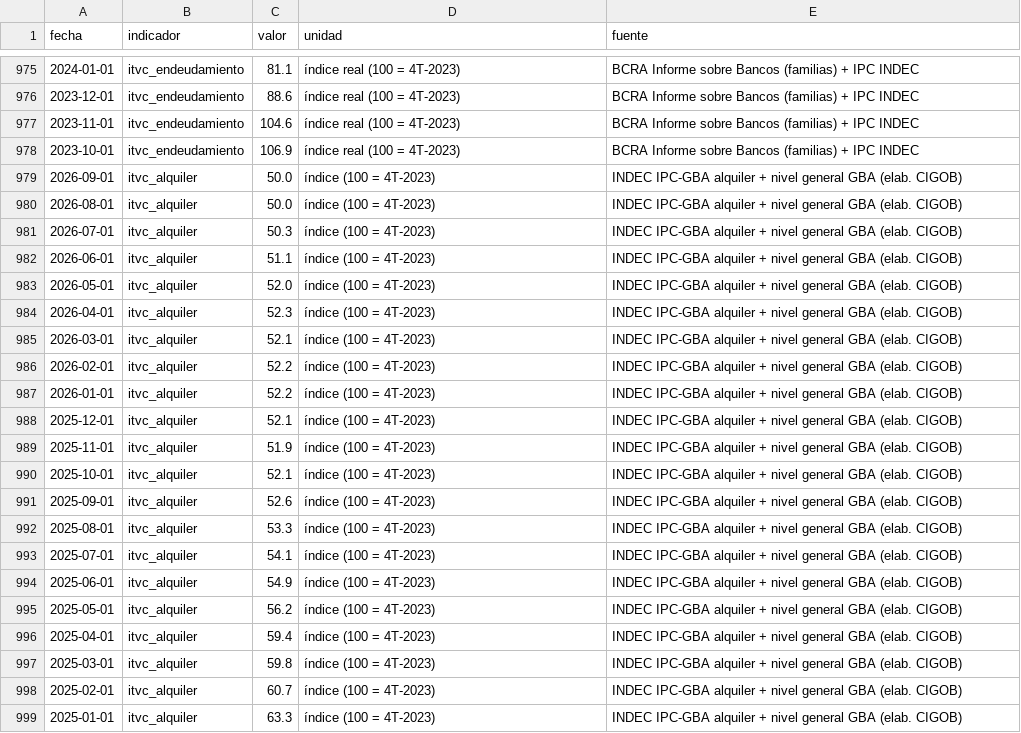
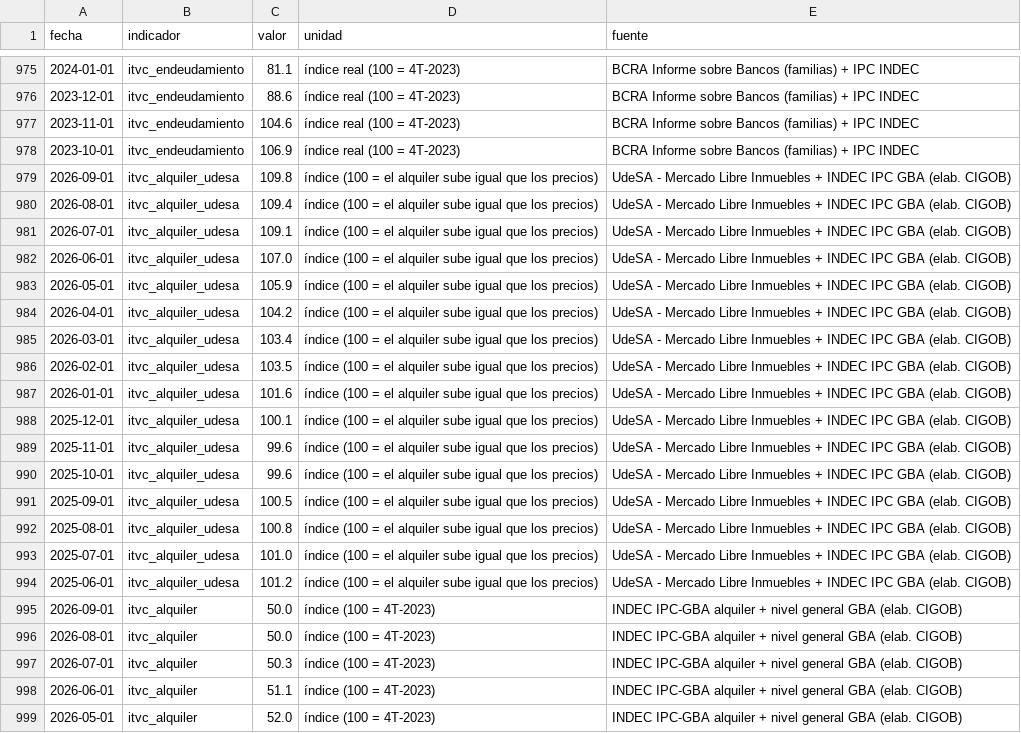
Before and after one commit to Juanpintoselso33/cigob-informe-coyuntura, a CSV file: projects/informe_coyuntura/output/series/vida_cotidiana.csv, drawn as a sheet; only a part is shown, gaps mark what is left out; the shorter side is filled out with more unchanged rows; the diff covers the shown part only; the diff names each change by its address in the sheet, - before the commit and + after, or states it on an @@ line.

```diff
--- a/projects/informe_coyuntura/output/series/vida_cotidiana.csv
+++ b/projects/informe_coyuntura/output/series/vida_cotidiana.csv
+row 979: 2026-09-01 | itvc_alquiler_udesa | 109.8 | índice (100 = el alquiler sube igual que los precios) | UdeSA - Mercado Libre Inmuebles + INDEC IPC GBA (elab. CIGOB)
+row 980: 2026-08-01 | itvc_alquiler_udesa | 109.4 | índice (100 = el alquiler sube igual que los precios) | UdeSA - Mercado Libre Inmuebles + INDEC IPC GBA (elab. CIGOB)
+row 981: 2026-07-01 | itvc_alquiler_udesa | 109.1 | índice (100 = el alquiler sube igual que los precios) | UdeSA - Mercado Libre Inmuebles + INDEC IPC GBA (elab. CIGOB)
+row 982: 2026-06-01 | itvc_alquiler_udesa | 107.0 | índice (100 = el alquiler sube igual que los precios) | UdeSA - Mercado Libre Inmuebles + INDEC IPC GBA (elab. CIGOB)
+row 983: 2026-05-01 | itvc_alquiler_udesa | 105.9 | índice (100 = el alquiler sube igual que los precios) | UdeSA - Mercado Libre Inmuebles + INDEC IPC GBA (elab. CIGOB)
+row 984: 2026-04-01 | itvc_alquiler_udesa | 104.2 | índice (100 = el alquiler sube igual que los precios) | UdeSA - Mercado Libre Inmuebles + INDEC IPC GBA (elab. CIGOB)
+row 985: 2026-03-01 | itvc_alquiler_udesa | 103.4 | índice (100 = el alquiler sube igual que los precios) | UdeSA - Mercado Libre Inmuebles + INDEC IPC GBA (elab. CIGOB)
+row 986: 2026-02-01 | itvc_alquiler_udesa | 103.5 | índice (100 = el alquiler sube igual que los precios) | UdeSA - Mercado Libre Inmuebles + INDEC IPC GBA (elab. CIGOB)
+row 987: 2026-01-01 | itvc_alquiler_udesa | 101.6 | índice (100 = el alquiler sube igual que los precios) | UdeSA - Mercado Libre Inmuebles + INDEC IPC GBA (elab. CIGOB)
+row 988: 2025-12-01 | itvc_alquiler_udesa | 100.1 | índice (100 = el alquiler sube igual que los precios) | UdeSA - Mercado Libre Inmuebles + INDEC IPC GBA (elab. CIGOB)
+row 989: 2025-11-01 | itvc_alquiler_udesa | 99.6 | índice (100 = el alquiler sube igual que los precios) | UdeSA - Mercado Libre Inmuebles + INDEC IPC GBA (elab. CIGOB)
+row 990: 2025-10-01 | itvc_alquiler_udesa | 99.6 | índice (100 = el alquiler sube igual que los precios) | UdeSA - Mercado Libre Inmuebles + INDEC IPC GBA (elab. CIGOB)
+row 991: 2025-09-01 | itvc_alquiler_udesa | 100.5 | índice (100 = el alquiler sube igual que los precios) | UdeSA - Mercado Libre Inmuebles + INDEC IPC GBA (elab. CIGOB)
+row 992: 2025-08-01 | itvc_alquiler_udesa | 100.8 | índice (100 = el alquiler sube igual que los precios) | UdeSA - Mercado Libre Inmuebles + INDEC IPC GBA (elab. CIGOB)
+row 993: 2025-07-01 | itvc_alquiler_udesa | 101.0 | índice (100 = el alquiler sube igual que los precios) | UdeSA - Mercado Libre Inmuebles + INDEC IPC GBA (elab. CIGOB)
+row 994: 2025-06-01 | itvc_alquiler_udesa | 101.2 | índice (100 = el alquiler sube igual que los precios) | UdeSA - Mercado Libre Inmuebles + INDEC IPC GBA (elab. CIGOB)
```
Also changed, not shown: 16 added rows elsewhere in this file, 21 other files.
